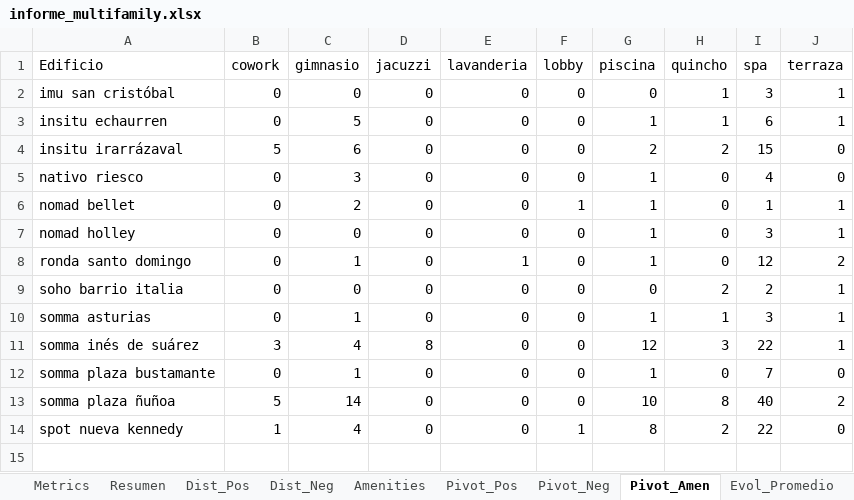
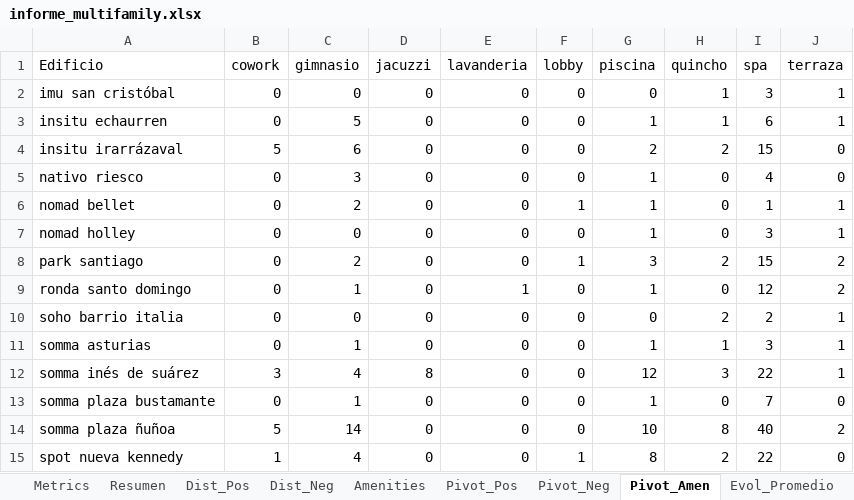
Before and after one commit to JosepVargasf/MF-Star-Scrapper, an Excel workbook: data/informe_multifamily.xlsx, sheet Pivot_Amen, drawn as a sheet; values as stored, in another font and other column widths than the file's, no borders; the diff names each change by its address in the sheet, - before the commit and + after, or states it on an @@ line.

```diff
--- a/data/informe_multifamily.xlsx (sheet Pivot_Amen)
+++ b/data/informe_multifamily.xlsx (sheet Pivot_Amen)
+row 8: park santiago | 0 | 2 | 0 | 0 | 1 | 3 | 2 | 15 | 2
```
Also changed, not shown: sheet Comentarios_Raw, sheet Comentarios_Pos, sheet Comentarios_Neg, sheet Evol_Count, sheet Evol_Promedio, sheet Resumen, 6 more sheets, 3 other files.
